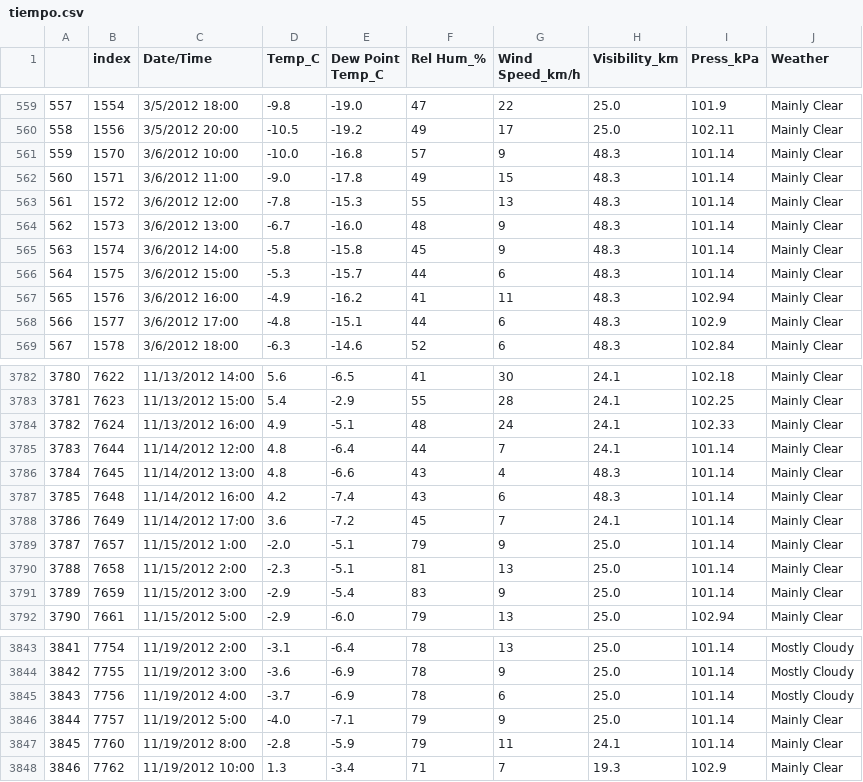
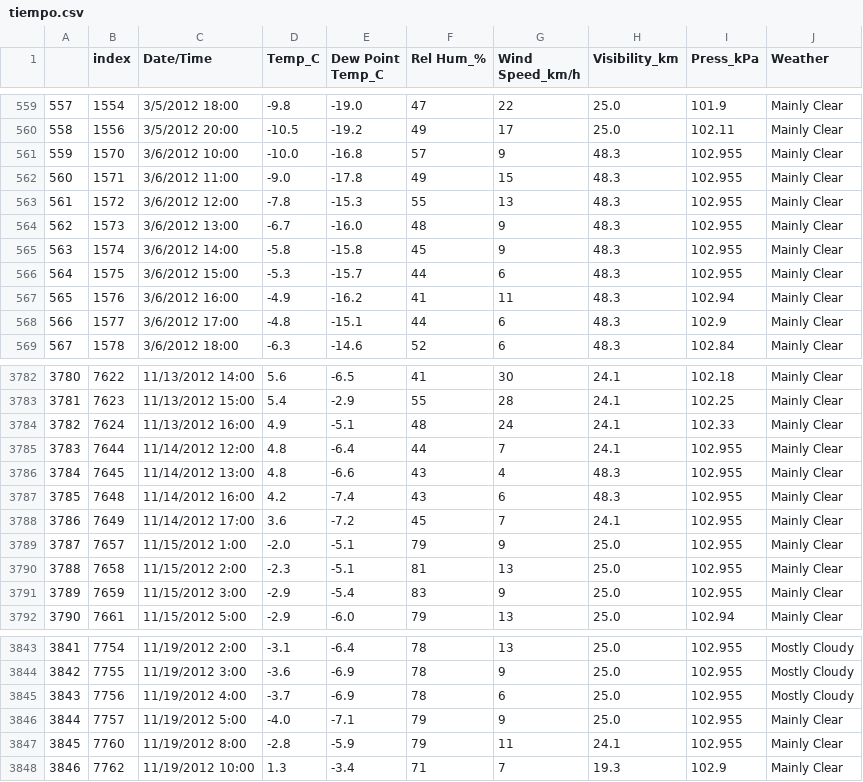
Before and after one commit to Adalab/Da-promoB-Modulo-3-Sprint-1-Lucia-Natalia, a CSV file: Regresion logística/Datos/tiempo.csv, drawn as a sheet; only a part is shown, gaps mark what is left out; the diff covers the shown part only.

```diff
--- a/Regresion logística/Datos/tiempo.csv
+++ b/Regresion logística/Datos/tiempo.csv
@@ -560,8 +560,8 @@
 558,1556,3/5/2012 20:00,-10.5,-19.2,49,17,25.0,102.11,Mainly Clear
-559,1570,3/6/2012 10:00,-10.0,-16.8,57,9,48.3,101.14,Mainly Clear
-560,1571,3/6/2012 11:00,-9.0,-17.8,49,15,48.3,101.14,Mainly Clear
-561,1572,3/6/2012 12:00,-7.8,-15.3,55,13,48.3,101.14,Mainly Clear
-562,1573,3/6/2012 13:00,-6.7,-16.0,48,9,48.3,101.14,Mainly Clear
-563,1574,3/6/2012 14:00,-5.8,-15.8,45,9,48.3,101.14,Mainly Clear
-564,1575,3/6/2012 15:00,-5.3,-15.7,44,6,48.3,101.14,Mainly Clear
+559,1570,3/6/2012 10:00,-10.0,-16.8,57,9,48.3,102.955,Mainly Clear
+560,1571,3/6/2012 11:00,-9.0,-17.8,49,15,48.3,102.955,Mainly Clear
+561,1572,3/6/2012 12:00,-7.8,-15.3,55,13,48.3,102.955,Mainly Clear
+562,1573,3/6/2012 13:00,-6.7,-16.0,48,9,48.3,102.955,Mainly Clear
+563,1574,3/6/2012 14:00,-5.8,-15.8,45,9,48.3,102.955,Mainly Clear
+564,1575,3/6/2012 15:00,-5.3,-15.7,44,6,48.3,102.955,Mainly Clear
 565,1576,3/6/2012 16:00,-4.9,-16.2,41,11,48.3,102.94,Mainly Clear
@@ -3784,9 +3784,9 @@
 3782,7624,11/13/2012 16:00,4.9,-5.1,48,24,24.1,102.33,Mainly Clear
-3783,7644,11/14/2012 12:00,4.8,-6.4,44,7,24.1,101.14,Mainly Clear
-3784,7645,11/14/2012 13:00,4.8,-6.6,43,4,48.3,101.14,Mainly Clear
-3785,7648,11/14/2012 16:00,4.2,-7.4,43,6,48.3,101.14,Mainly Clear
-3786,7649,11/14/2012 17:00,3.6,-7.2,45,7,24.1,101.14,Mainly Clear
-3787,7657,11/15/2012 1:00,-2.0,-5.1,79,9,25.0,101.14,Mainly Clear
-3788,7658,11/15/2012 2:00,-2.3,-5.1,81,13,25.0,101.14,Mainly Clear
-3789,7659,11/15/2012 3:00,-2.9,-5.4,83,9,25.0,101.14,Mainly Clear
+3783,7644,11/14/2012 12:00,4.8,-6.4,44,7,24.1,102.955,Mainly Clear
+3784,7645,11/14/2012 13:00,4.8,-6.6,43,4,48.3,102.955,Mainly Clear
+3785,7648,11/14/2012 16:00,4.2,-7.4,43,6,48.3,102.955,Mainly Clear
+3786,7649,11/14/2012 17:00,3.6,-7.2,45,7,24.1,102.955,Mainly Clear
+3787,7657,11/15/2012 1:00,-2.0,-5.1,79,9,25.0,102.955,Mainly Clear
+3788,7658,11/15/2012 2:00,-2.3,-5.1,81,13,25.0,102.955,Mainly Clear
+3789,7659,11/15/2012 3:00,-2.9,-5.4,83,9,25.0,102.955,Mainly Clear
 3790,7661,11/15/2012 5:00,-2.9,-6.0,79,13,25.0,102.94,Mainly Clear
@@ -3843,6 +3843,6 @@
-3841,7754,11/19/2012 2:00,-3.1,-6.4,78,13,25.0,101.14,Mostly Cloudy
-3842,7755,11/19/2012 3:00,-3.6,-6.9,78,9,25.0,101.14,Mostly Cloudy
-3843,7756,11/19/2012 4:00,-3.7,-6.9,78,6,25.0,101.14,Mostly Cloudy
-3844,7757,11/19/2012 5:00,-4.0,-7.1,79,9,25.0,101.14,Mainly Clear
-3845,7760,11/19/2012 8:00,-2.8,-5.9,79,11,24.1,101.14,Mainly Clear
+3841,7754,11/19/2012 2:00,-3.1,-6.4,78,13,25.0,102.955,Mostly Cloudy
+3842,7755,11/19/2012 3:00,-3.6,-6.9,78,9,25.0,102.955,Mostly Cloudy
+3843,7756,11/19/2012 4:00,-3.7,-6.9,78,6,25.0,102.955,Mostly Cloudy
+3844,7757,11/19/2012 5:00,-4.0,-7.1,79,9,25.0,102.955,Mainly Clear
+3845,7760,11/19/2012 8:00,-2.8,-5.9,79,11,24.1,102.955,Mainly Clear
 3846,7762,11/19/2012 10:00,1.3,-3.4,71,7,19.3,102.9,Mainly Clear
```
Also changed, not shown: 93 edited cells elsewhere in this file, Regresion logística/Datos/resultados_rlog.csv, Regresion logística/Datos/tiempo_esta_cod.csv, 20 other files.
